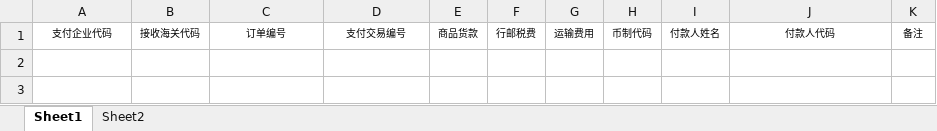
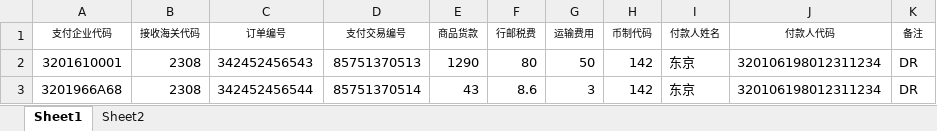
Before and after one commit to 0x24bin/CBB_PF, an Excel workbook: importDataFormExcelTool/模板文档/pay.xlsx, sheet Sheet1, drawn as a sheet; values as stored, in another font and other column widths than the file's, no borders; the diff names each change by its address in the sheet, - before the commit and + after, or states it on an @@ line.

```diff
--- a/importDataFormExcelTool/模板文档/pay.xlsx (sheet Sheet1)
+++ b/importDataFormExcelTool/模板文档/pay.xlsx (sheet Sheet1)
+row 2: 3201610001 | 2308 | 342452456543 | 85751370513 | 1290 | 80 | 50 | 142 | 东京 | 320106198012311234 | DR
+row 3: 3201966A68 | 2308 | 342452456544 | 85751370514 | 43 | 8.6 | 3 | 142 | 东京 | 320106198012311234 | DR
```
Also changed, not shown: importDataFormExcelTool/模板文档/inventory.xlsx, importDataFormExcelTool/模板文档/logistics.xlsx, 3 other files.
